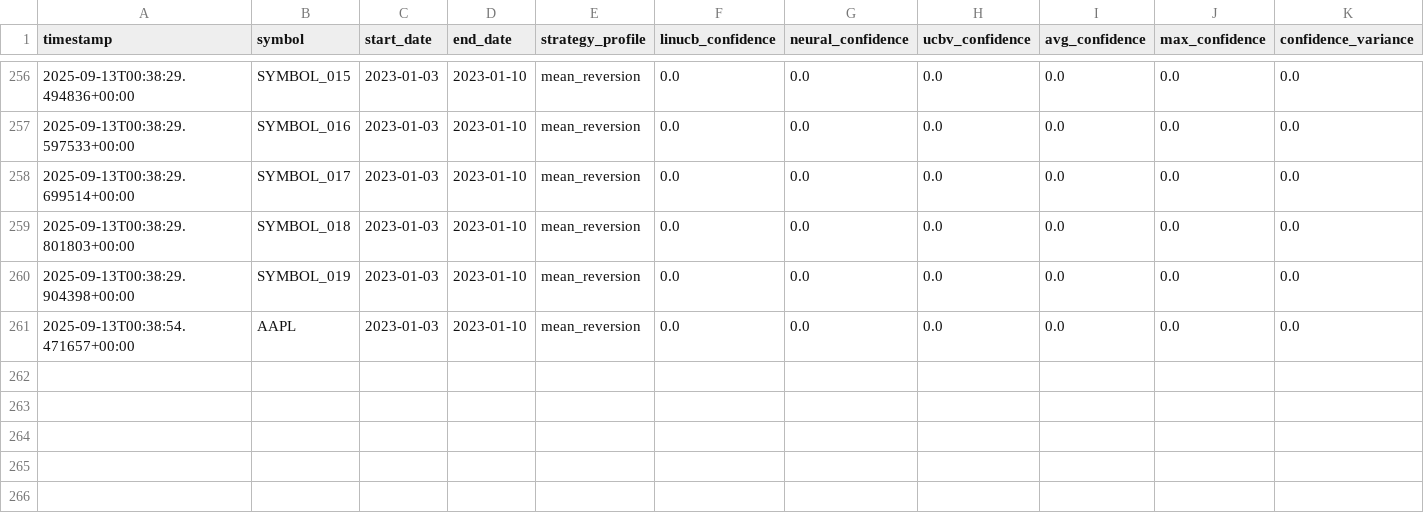
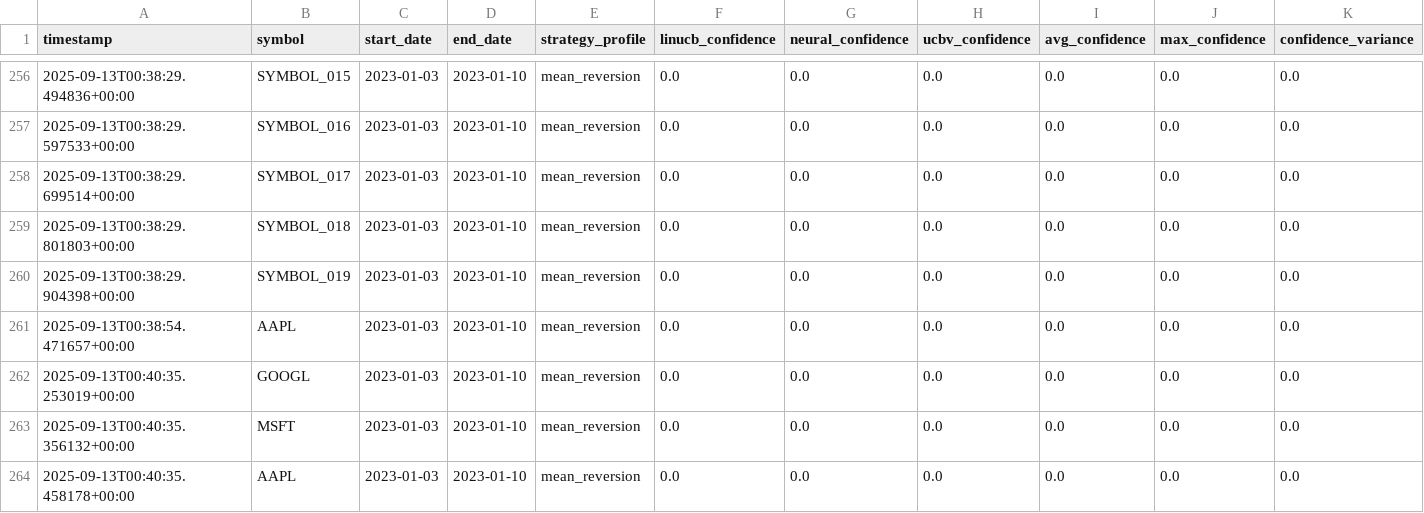
Before and after one commit to toloughlin23/last-chance, a CSV file: enhanced_pipeline_log.csv, drawn as a sheet; only a part is shown, gaps mark what is left out; rows hold the shown columns only; the diff names each change by its address in the sheet, - before the commit and + after, or states it on an @@ line.

```diff
--- a/enhanced_pipeline_log.csv
+++ b/enhanced_pipeline_log.csv
+row 262: 2025-09-13T00:40:35.253019+00:00 | GOOGL | 2023-01-03 | 2023-01-10 | mean_reversion | 0.0 | 0.0 | 0.0 | 0.0 | 0.0 | 0.0
+row 263: 2025-09-13T00:40:35.356132+00:00 | MSFT | 2023-01-03 | 2023-01-10 | mean_reversion | 0.0 | 0.0 | 0.0 | 0.0 | 0.0 | 0.0
+row 264: 2025-09-13T00:40:35.458178+00:00 | AAPL | 2023-01-03 | 2023-01-10 | mean_reversion | 0.0 | 0.0 | 0.0 | 0.0 | 0.0 | 0.0
```
Also changed, not shown: 2 other files.
